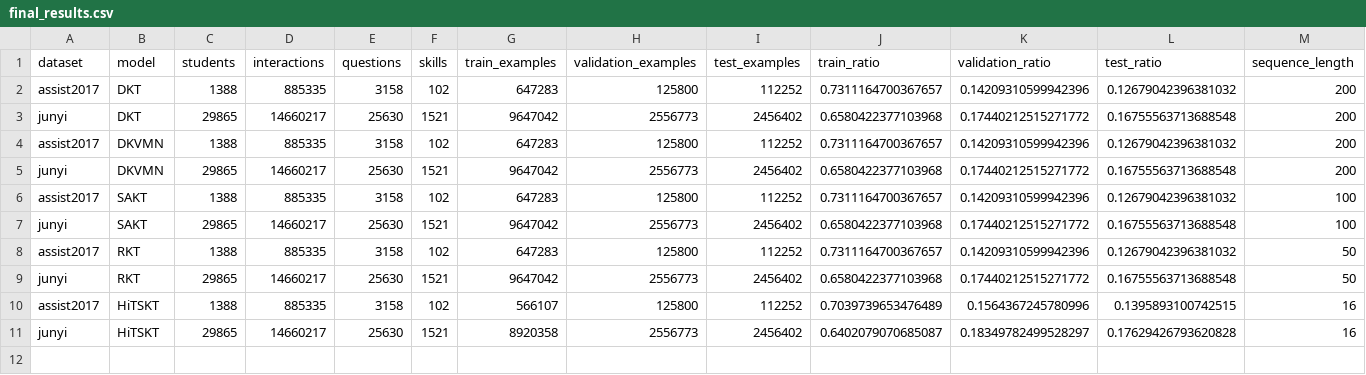
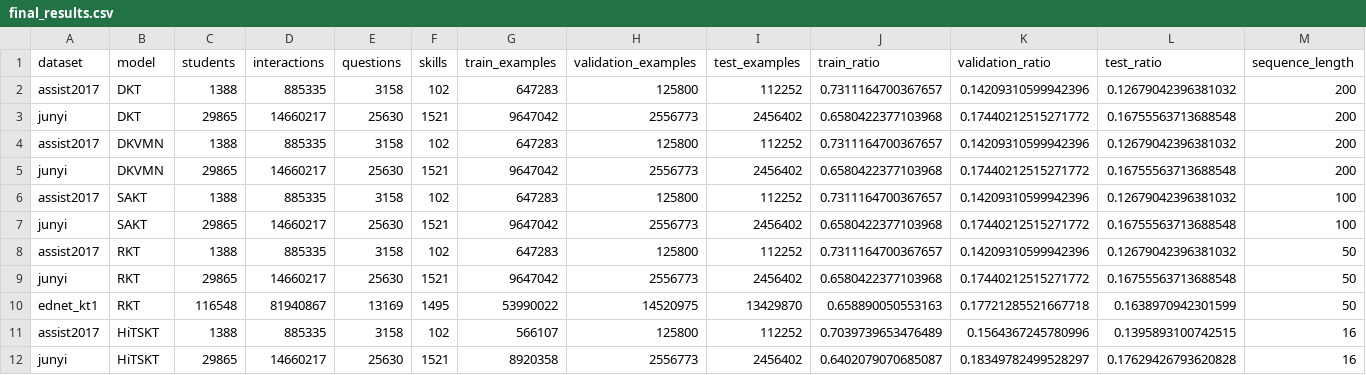
Before and after one commit to Tanishgupta28/HITSKT-pure-performer-attention, a CSV file: reports/final_results.csv, drawn as a sheet; only a part is shown; rows hold the shown columns only; the diff names each change by its address in the sheet, - before the commit and + after, or states it on an @@ line.

```diff
--- a/reports/final_results.csv
+++ b/reports/final_results.csv
+row 10: ednet_kt1 | RKT | 116548 | 81940867 | 13169 | 1495 | 53990022 | 14520975 | 13429870 | 0.658890050553163 | 0.17721285521667718 | 0.1638970942301599 | 50
```
Also changed, not shown: 13 other files.
